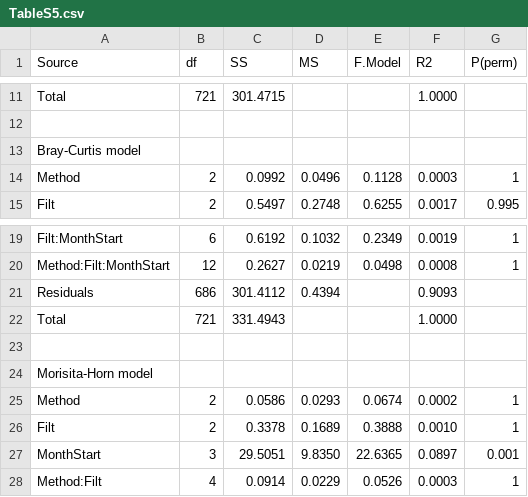
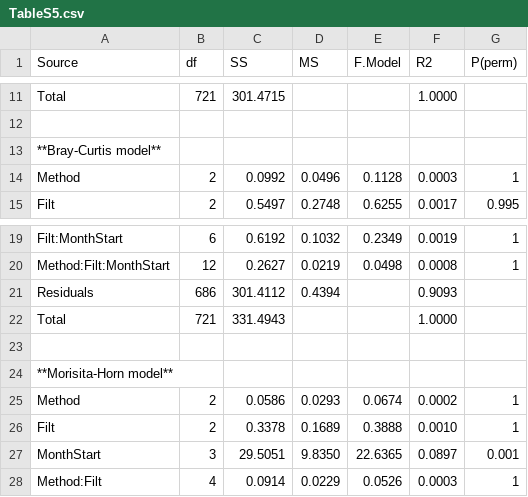
Before and after one commit to devonorourke/tidybug, a CSV file: SupplementaryFiguresTables/TableS5.csv, drawn as a sheet; only a part is shown, gaps mark what is left out.

Commit message:
Update TableS5.csv

```diff
--- a/SupplementaryFiguresTables/TableS5.csv
+++ b/SupplementaryFiguresTables/TableS5.csv
@@ -12,3 +12,3 @@ Total,721,301.4715,,,1.0000,
 
-Bray-Curtis model,,,,,,
+**Bray-Curtis model**,,,,,,
 Method,2,0.0992,0.0496,0.1128,0.0003,1
@@ -23,3 +23,3 @@ Total,721,331.4943,,,1.0000,
 
-Morisita-Horn model,,,,,,
+**Morisita-Horn model**,,,,,,
 Method,2,0.0586,0.0293,0.0674,0.0002,1
```
